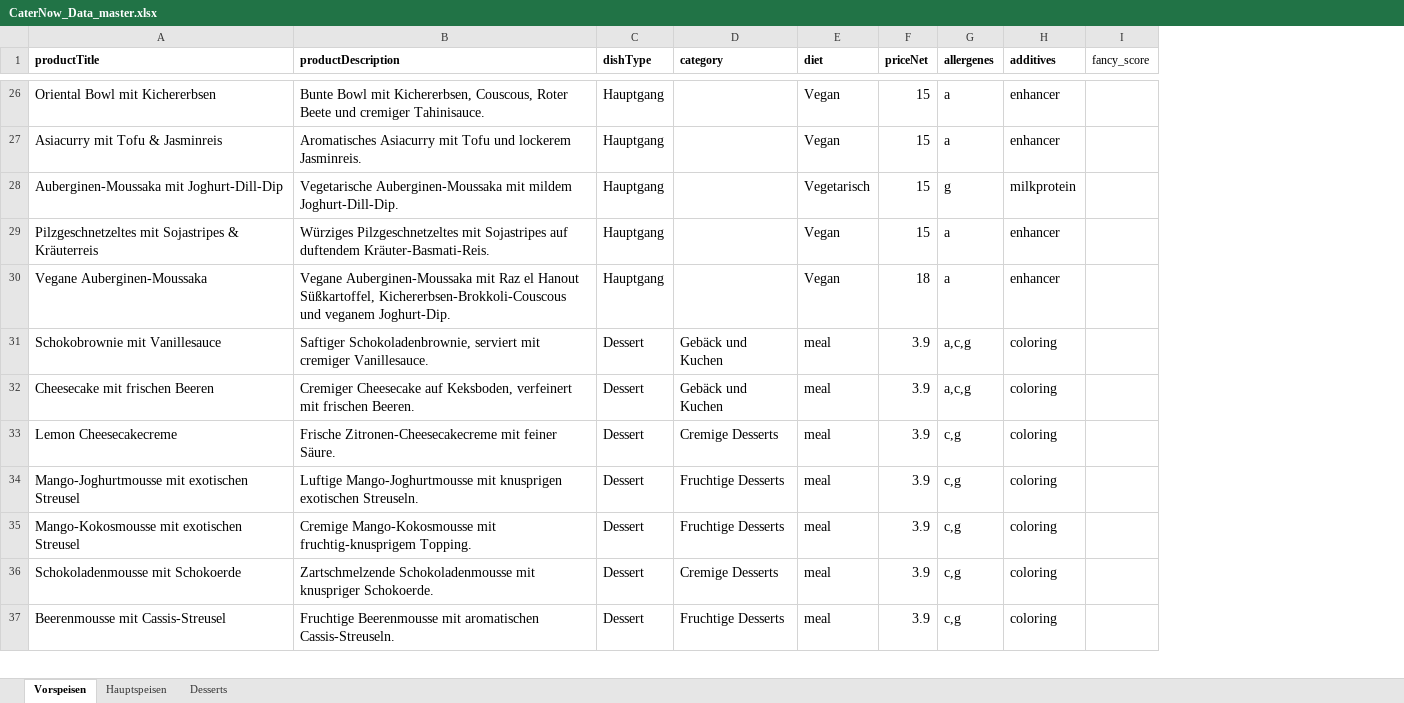
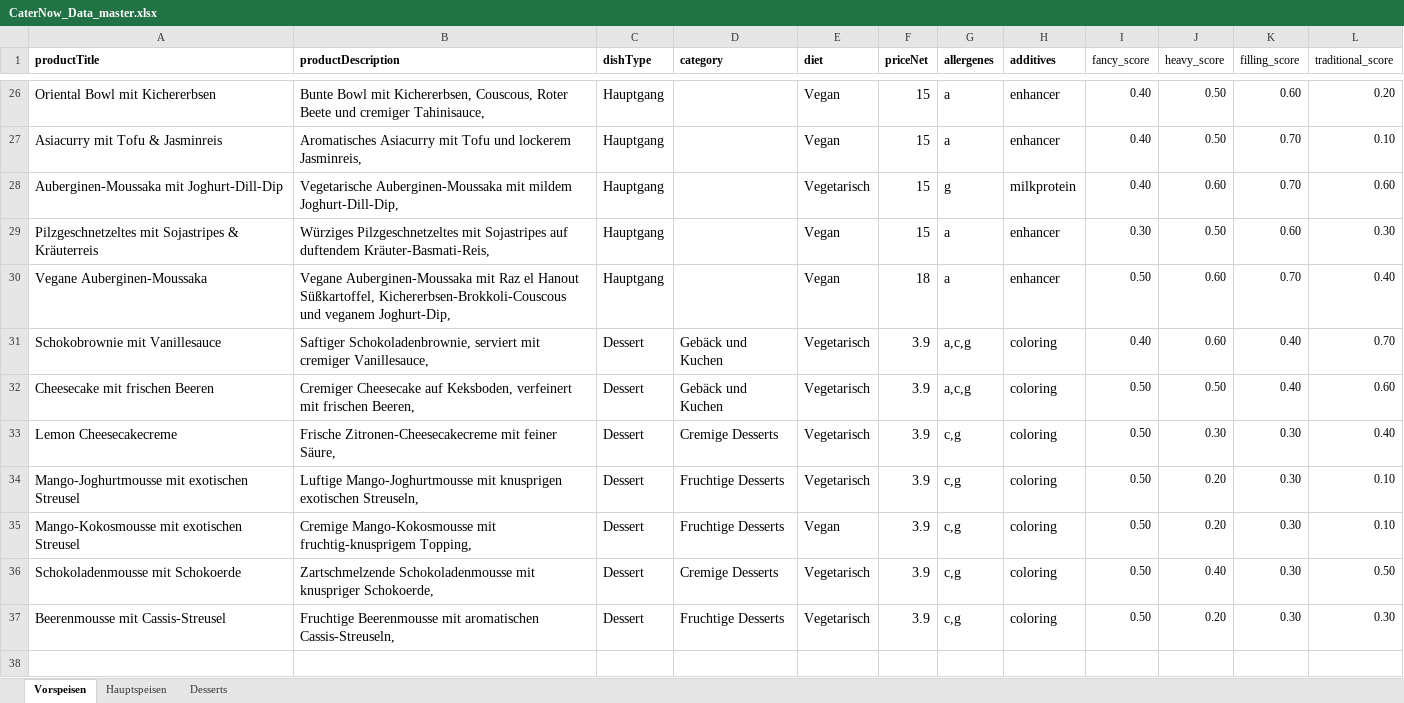
Before and after one commit to matteo-ise/uni-caternow-booking-service, an Excel workbook: data/CaterNow_Data_master.xlsx, sheet Vorspeisen, drawn as a sheet; only a part is shown, gaps mark what is left out; values as stored, in another font and other column widths than the file's, no borders; conditional formats not drawn; the diff covers the shown part only; the diff names each change by its address in the sheet, - before the commit and + after, or states it on an @@ line.

```diff
--- a/data/CaterNow_Data_master.xlsx (sheet Vorspeisen)
+++ b/data/CaterNow_Data_master.xlsx (sheet Vorspeisen)
+column J (heavy_score), rows 26-37: 0.50 | 0.50 | 0.60 | 0.50 | 0.60 | 0.60 | 0.50 | 0.30 | 0.20 | 0.20 | 0.40 | 0.20
+column K (filling_score), rows 26-37: 0.60 | 0.70 | 0.70 | 0.60 | 0.70 | 0.40 | 0.40 | 0.30 | 0.30 | 0.30 | 0.30 | 0.30
+column L (traditional_score), rows 26-37: 0.20 | 0.10 | 0.60 | 0.30 | 0.40 | 0.70 | 0.60 | 0.40 | 0.10 | 0.10 | 0.50 | 0.30
-B26 (productDescription): …und cremiger Tahinisauce.
+B26 (productDescription): …und cremiger Tahinisauce,
-I26:I28 (fancy_score): (empty)
+I26:I28 (fancy_score): 0.40
-B27 (productDescription): …und lockerem Jasminreis.
+B27 (productDescription): …und lockerem Jasminreis,
-B28 (productDescription): …mit mildem Joghurt-Dill-Dip.
+B28 (productDescription): …mit mildem Joghurt-Dill-Dip,
-B29 (productDescription): …auf duftendem Kräuter-Basmati-Reis.
+B29 (productDescription): …auf duftendem Kräuter-Basmati-Reis,
-I29 (fancy_score): (empty)
+I29 (fancy_score): 0.30
-B30 (productDescription): …und veganem Joghurt-Dip.
+B30 (productDescription): …und veganem Joghurt-Dip,
-I30 (fancy_score): (empty)
+I30 (fancy_score): 0.50
-B31 (productDescription): …mit cremiger Vanillesauce.
+B31 (productDescription): …mit cremiger Vanillesauce,
-E31:E34 (diet): meal
+E31:E34 (diet): Vegetarisch
-I31 (fancy_score): (empty)
+I31 (fancy_score): 0.40
-B32 (productDescription): …mit frischen Beeren.
+B32 (productDescription): …mit frischen Beeren,
-I32:I37 (fancy_score): (empty)
+I32:I37 (fancy_score): 0.50
-B33 (productDescription): …mit feiner Säure.
+B33 (productDescription): …mit feiner Säure,
-B34 (productDescription): …knusprigen exotischen Streuseln.
+B34 (productDescription): …knusprigen exotischen Streuseln,
-B35 (productDescription): …mit fruchtig-knusprigem Topping.
+B35 (productDescription): …mit fruchtig-knusprigem Topping,
-E35 (diet): meal
+E35 (diet): Vegan
-B36 (productDescription): …mit knuspriger Schokoerde.
+B36 (productDescription): …mit knuspriger Schokoerde,
-E36:E37 (diet): meal
+E36:E37 (diet): Vegetarisch
-B37 (productDescription): …mit aromatischen Cassis-Streuseln.
+B37 (productDescription): …mit aromatischen Cassis-Streuseln,
+row 38: (empty)
```
Also changed, not shown: 102 edited cells elsewhere in this sheet, 1 other file.
